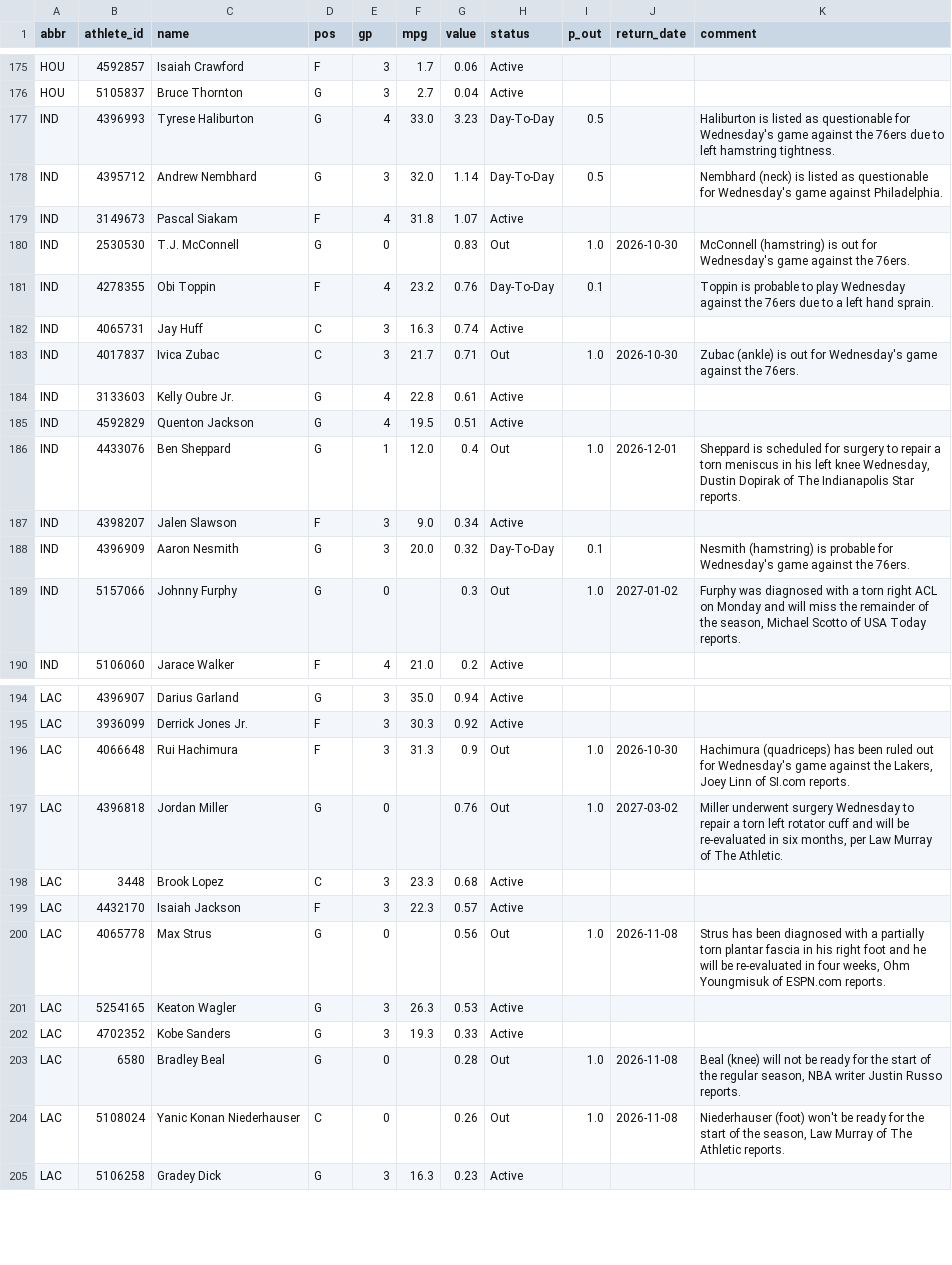
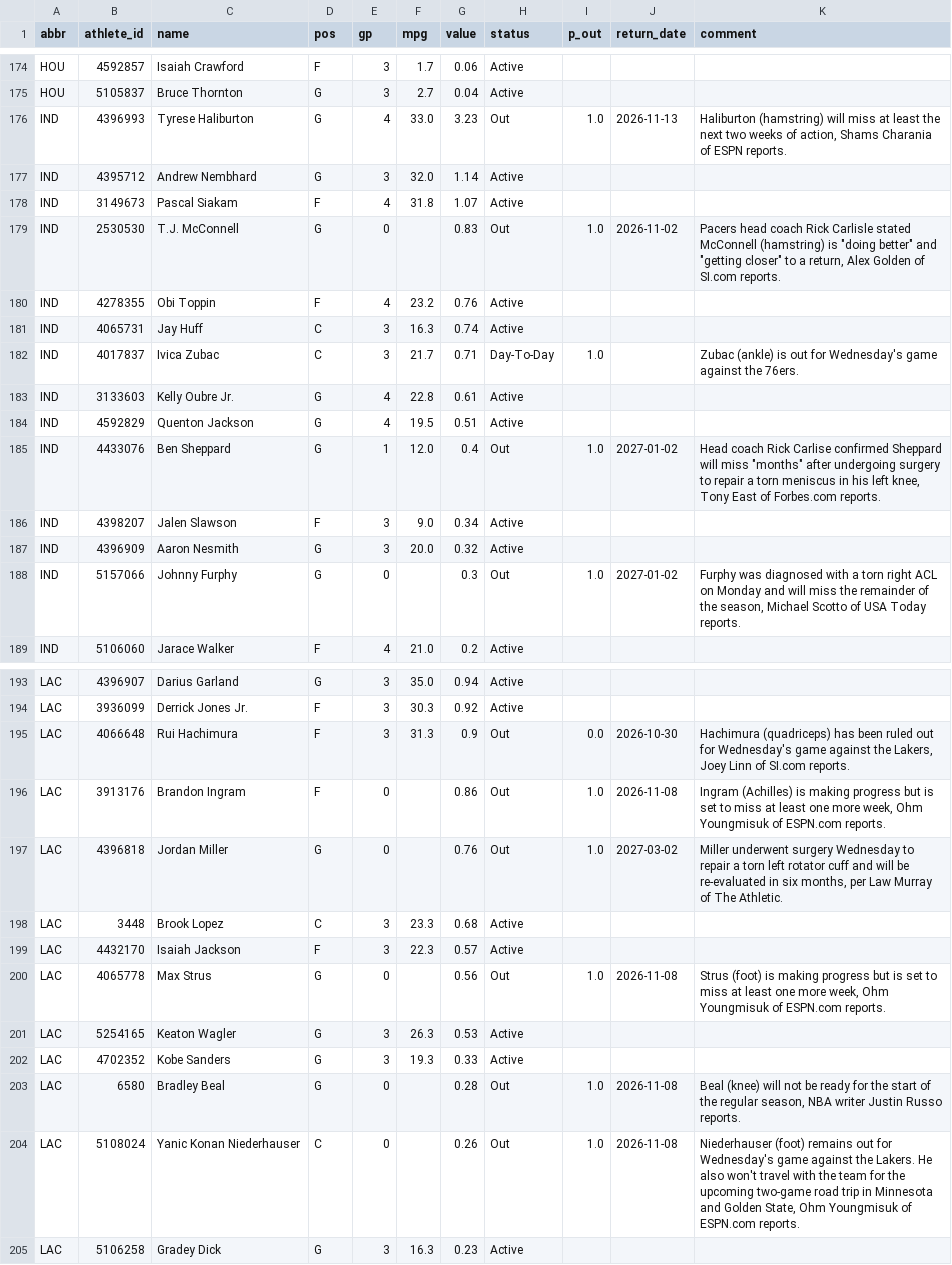
Before and after one commit to chronicaria/chronicaria.github.io, a CSV file: data/players.csv, drawn as a sheet; only a part is shown, gaps mark what is left out; the diff covers the shown part only.

```diff
--- a/data/players.csv
+++ b/data/players.csv
@@ -176,14 +175,14 @@ HOU,4592857,Isaiah Crawford,F,3,1.7,0.06,Active,,,
 HOU,5105837,Bruce Thornton,G,3,2.7,0.04,Active,,,
-IND,4396993,Tyrese Haliburton,G,4,33.0,3.23,Day-To-Day,0.5,,Haliburton is listed as questionable for Wednesday's game against the 76ers due to left hamstring tightness.
-IND,4395712,Andrew Nembhard,G,3,32.0,1.14,Day-To-Day,0.5,,Nembhard (neck) is listed as questionable for Wednesday's game against Philadelphia.
+IND,4396993,Tyrese Haliburton,G,4,33.0,3.23,Out,1.0,2026-11-13,"Haliburton (hamstring) will miss at least the next two weeks of action, Shams Charania of ESPN reports."
+IND,4395712,Andrew Nembhard,G,3,32.0,1.14,Active,,,
 IND,3149673,Pascal Siakam,F,4,31.8,1.07,Active,,,
-IND,2530530,T.J. McConnell,G,0,,0.83,Out,1.0,2026-10-30,McConnell (hamstring) is out for Wednesday's game against the 76ers.
-IND,4278355,Obi Toppin,F,4,23.2,0.76,Day-To-Day,0.1,,Toppin is probable to play Wednesday against the 76ers due to a left hand sprain.
+IND,2530530,T.J. McConnell,G,0,,0.83,Out,1.0,2026-11-02,"Pacers head coach Rick Carlisle stated McConnell (hamstring) is ""doing better"" and ""getting closer"" to a return, Alex Golden of SI.com reports."
+IND,4278355,Obi Toppin,F,4,23.2,0.76,Active,,,
 IND,4065731,Jay Huff,C,3,16.3,0.74,Active,,,
-IND,4017837,Ivica Zubac,C,3,21.7,0.71,Out,1.0,2026-10-30,Zubac (ankle) is out for Wednesday's game against the 76ers.
+IND,4017837,Ivica Zubac,C,3,21.7,0.71,Day-To-Day,1.0,,Zubac (ankle) is out for Wednesday's game against the 76ers.
 IND,3133603,Kelly Oubre Jr.,G,4,22.8,0.61,Active,,,
 IND,4592829,Quenton Jackson,G,4,19.5,0.51,Active,,,
-IND,4433076,Ben Sheppard,G,1,12.0,0.4,Out,1.0,2026-12-01,"Sheppard is scheduled for surgery to repair a torn meniscus in his left knee Wednesday, Dustin Dopirak of The Indianapolis Star reports."
+IND,4433076,Ben Sheppard,G,1,12.0,0.4,Out,1.0,2027-01-02,"Head coach Rick Carlise confirmed Sheppard will miss ""months"" after undergoing surgery to repair a torn meniscus in his left knee, Tony East of Forbes.com reports."
 IND,4398207,Jalen Slawson,F,3,9.0,0.34,Active,,,
-IND,4396909,Aaron Nesmith,G,3,20.0,0.32,Day-To-Day,0.1,,Nesmith (hamstring) is probable for Wednesday's game against the 76ers.
+IND,4396909,Aaron Nesmith,G,3,20.0,0.32,Active,,,
 IND,5157066,Johnny Furphy,G,0,,0.3,Out,1.0,2027-01-02,"Furphy was diagnosed with a torn right ACL on Monday and will miss the remainder of the season, Michael Scotto of USA Today reports."
@@ -195,3 +194,4 @@ LAC,4396907,Darius Garland,G,3,35.0,0.94,Active,,,
 LAC,3936099,Derrick Jones Jr.,F,3,30.3,0.92,Active,,,
-LAC,4066648,Rui Hachimura,F,3,31.3,0.9,Out,1.0,2026-10-30,"Hachimura (quadriceps) has been ruled out for Wednesday's game against the Lakers, Joey Linn of SI.com reports."
+LAC,4066648,Rui Hachimura,F,3,31.3,0.9,Out,0.0,2026-10-30,"Hachimura (quadriceps) has been ruled out for Wednesday's game against the Lakers, Joey Linn of SI.com reports."
+LAC,3913176,Brandon Ingram,F,0,,0.86,Out,1.0,2026-11-08,"Ingram (Achilles) is making progress but is set to miss at least one more week, Ohm Youngmisuk of ESPN.com reports."
 LAC,4396818,Jordan Miller,G,0,,0.76,Out,1.0,2027-03-02,"Miller underwent surgery Wednesday to repair a torn left rotator cuff and will be re-evaluated in six months, per Law Murray of The Athletic."
@@ -199,3 +199,3 @@ LAC,3448,Brook Lopez,C,3,23.3,0.68,Active,,,
 LAC,4432170,Isaiah Jackson,F,3,22.3,0.57,Active,,,
-LAC,4065778,Max Strus,G,0,,0.56,Out,1.0,2026-11-08,"Strus has been diagnosed with a partially torn plantar fascia in his right foot and he will be re-evaluated in four weeks, Ohm Youngmisuk of ESPN.com reports."
+LAC,4065778,Max Strus,G,0,,0.56,Out,1.0,2026-11-08,"Strus (foot) is making progress but is set to miss at least one more week, Ohm Youngmisuk of ESPN.com reports."
 LAC,5254165,Keaton Wagler,G,3,26.3,0.53,Active,,,
@@ -203,3 +203,3 @@ LAC,4702352,Kobe Sanders,G,3,19.3,0.33,Active,,,
 LAC,6580,Bradley Beal,G,0,,0.28,Out,1.0,2026-11-08,"Beal (knee) will not be ready for the start of the regular season, NBA writer Justin Russo reports."
-LAC,5108024,Yanic Konan Niederhauser,C,0,,0.26,Out,1.0,2026-11-08,"Niederhauser (foot) won't be ready for the start of the season, Law Murray of The Athletic reports."
+LAC,5108024,Yanic Konan Niederhauser,C,0,,0.26,Out,1.0,2026-11-08,"Niederhauser (foot) remains out for Wednesday's game against the Lakers. He also won't travel with the team for the upcoming two-game road trip in Minnesota and Golden State, Ohm Youngmisuk of ESPN.com reports."
 LAC,5106258,Gradey Dick,G,3,16.3,0.23,Active,,,
```
Also changed, not shown: 4 removed rows, 15 moved rows and 88 edited cells elsewhere in this file, data/history.csv, data/schedule.csv, 3 other files.
